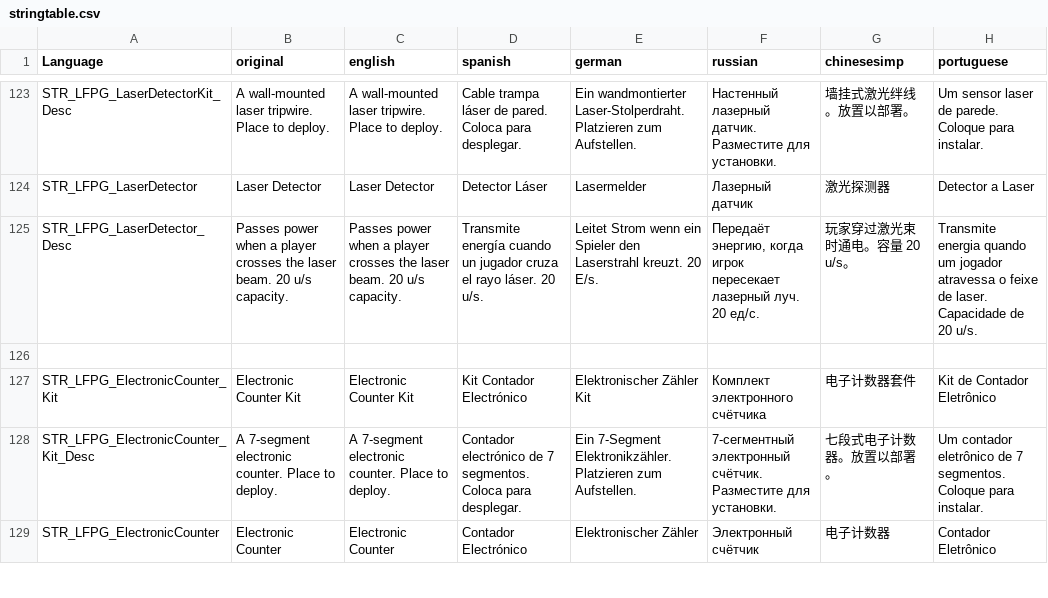
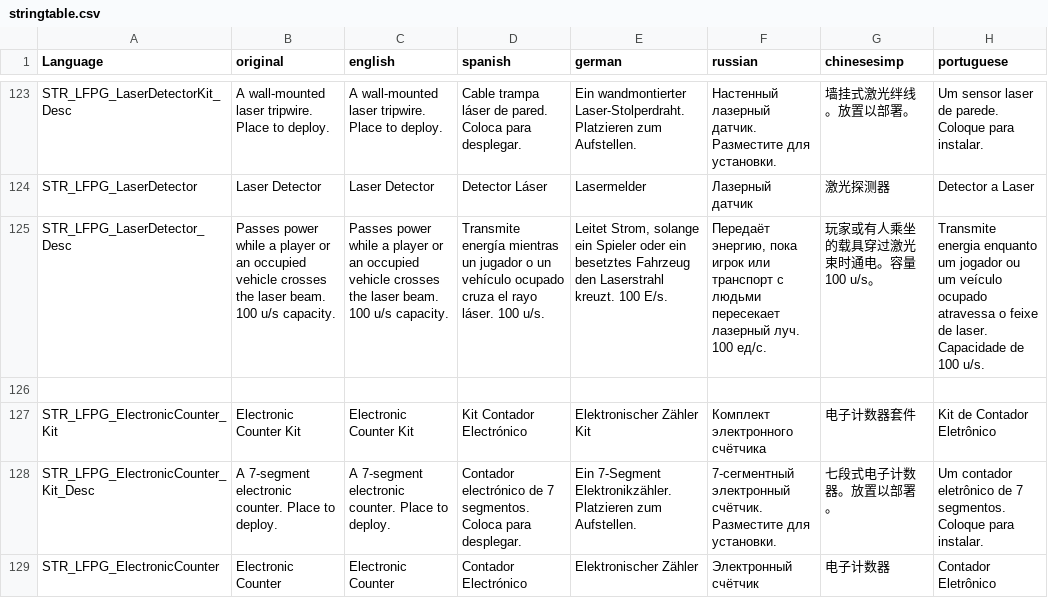
Before and after one commit to willy92wins/LFPowerGrid, a CSV file: stringtable.csv, drawn as a sheet; only a part is shown, gaps mark what is left out; the diff covers the shown part only; the diff names each change by its address in the sheet, - before the commit and + after, or states it on an @@ line.

```diff
--- a/stringtable.csv
+++ b/stringtable.csv
-B125 (original): Passes power when a player crosses the laser beam. 20 u/s capacity.
+B125 (original): Passes power while a player or an occupied vehicle crosses the laser beam. 100 u/s capacity.
-C125 (english): Passes power when a player crosses the laser beam. 20 u/s capacity.
+C125 (english): Passes power while a player or an occupied vehicle crosses the laser beam. 100 u/s capacity.
-D125 (spanish): Transmite energía cuando un jugador cruza el rayo láser. 20 u/s.
+D125 (spanish): Transmite energía mientras un jugador o un vehículo ocupado cruza el rayo láser. 100 u/s.
-E125 (german): Leitet Strom wenn ein Spieler den Laserstrahl kreuzt. 20 E/s.
+E125 (german): Leitet Strom, solange ein Spieler oder ein besetztes Fahrzeug den Laserstrahl kreuzt. 100 E/s.
-F125 (russian): Передаёт энергию, когда игрок пересекает лазерный луч. 20 ед/с.
+F125 (russian): Передаёт энергию, пока игрок или транспорт с людьми пересекает лазерный луч. 100 ед/с.
-G125 (chinesesimp): 玩家穿过激光束时通电。容量 20 u/s。
+G125 (chinesesimp): 玩家或有人乘坐的载具穿过激光束时通电。容量 100 u/s。
-H125 (portuguese): Transmite energia quando um jogador atravessa o feixe de laser. Capacidade de 20 u/s.
+H125 (portuguese): Transmite energia enquanto um jogador ou um veículo ocupado atravessa o feixe de laser. Capacidade de 100 u/s.
```
Also changed, not shown: 35 edited cells elsewhere in this file, 13 other files.
